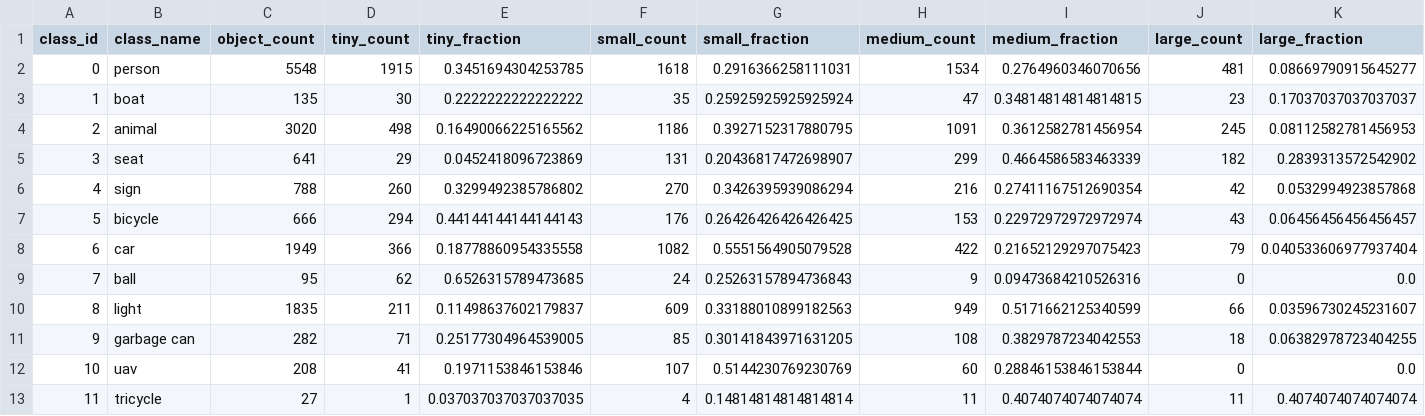
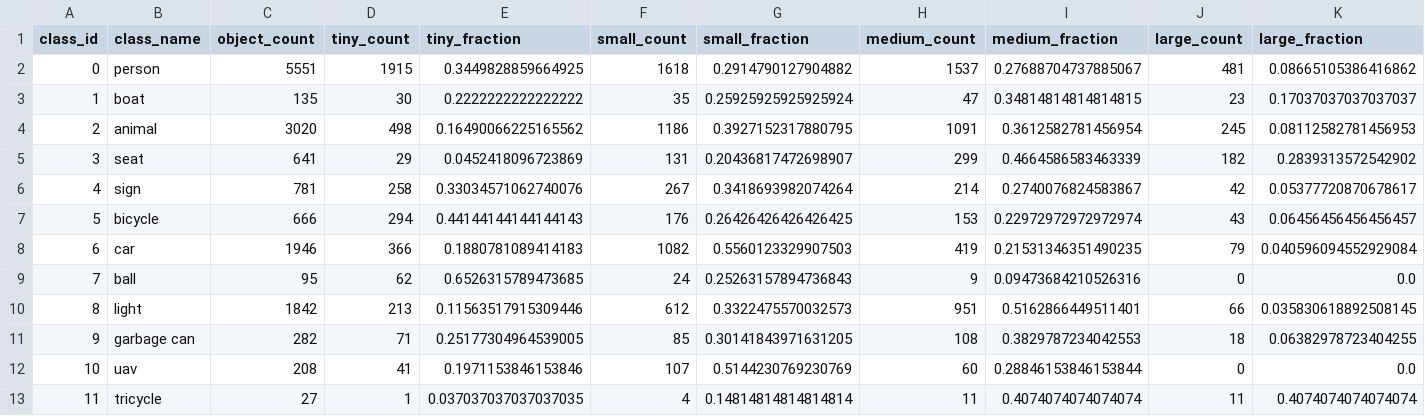
Before and after one commit to liucgg46-glitch/AIC2026-Multimodal-Detection, a CSV file: outputs/analysis/clean_label_validation/class_size_distribution.csv, drawn as a sheet.

```diff
--- a/outputs/analysis/clean_label_validation/class_size_distribution.csv
+++ b/outputs/analysis/clean_label_validation/class_size_distribution.csv
@@ -1,3 +1,3 @@
 class_id,class_name,object_count,tiny_count,tiny_fraction,small_count,small_fraction,medium_count,medium_fraction,large_count,large_fraction
-0,person,5548,1915,0.3451694304253785,1618,0.2916366258111031,1534,0.2764960346070656,481,0.08669790915645277
+0,person,5551,1915,0.3449828859664925,1618,0.2914790127904882,1537,0.27688704737885067,481,0.08665105386416862
 1,boat,135,30,0.2222222222222222,35,0.25925925925925924,47,0.34814814814814815,23,0.17037037037037037
@@ -5,7 +5,7 @@
 3,seat,641,29,0.0452418096723869,131,0.20436817472698907,299,0.4664586583463339,182,0.2839313572542902
-4,sign,788,260,0.3299492385786802,270,0.3426395939086294,216,0.27411167512690354,42,0.0532994923857868
+4,sign,781,258,0.33034571062740076,267,0.3418693982074264,214,0.2740076824583867,42,0.05377720870678617
 5,bicycle,666,294,0.44144144144144143,176,0.26426426426426425,153,0.22972972972972974,43,0.06456456456456457
-6,car,1949,366,0.18778860954335558,1082,0.5551564905079528,422,0.21652129297075423,79,0.040533606977937404
+6,car,1946,366,0.1880781089414183,1082,0.5560123329907503,419,0.21531346351490235,79,0.040596094552929084
 7,ball,95,62,0.6526315789473685,24,0.25263157894736843,9,0.09473684210526316,0,0.0
-8,light,1835,211,0.11498637602179837,609,0.33188010899182563,949,0.5171662125340599,66,0.03596730245231607
+8,light,1842,213,0.11563517915309446,612,0.3322475570032573,951,0.5162866449511401,66,0.035830618892508145
 9,garbage can,282,71,0.25177304964539005,85,0.30141843971631205,108,0.3829787234042553,18,0.06382978723404255
```
Also changed, not shown: outputs/analysis/clean_label_changes.csv, outputs/analysis/clean_label_validation/class_counts.csv, 12 other files.
